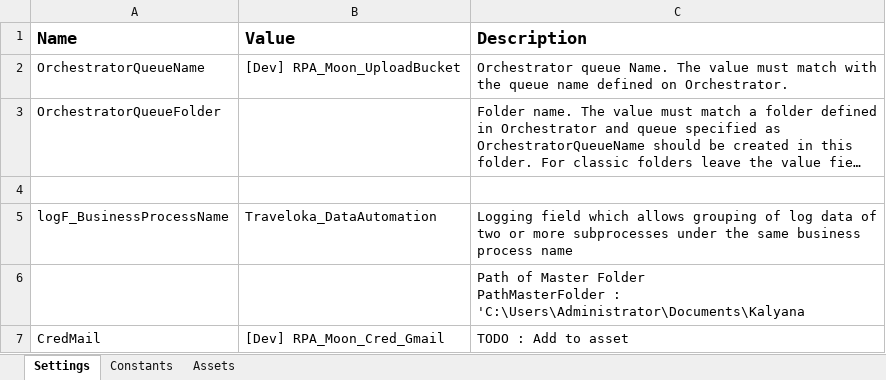
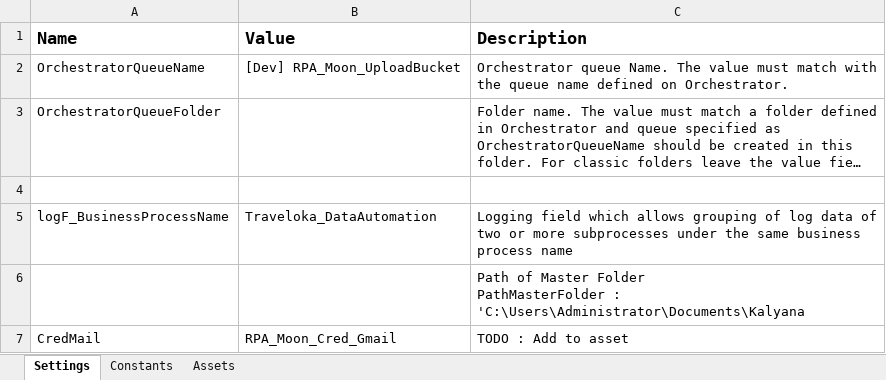
Before and after one commit to v-rifqipinasthika/dataautomation_personal, an Excel workbook: Traveloka_DataAutomation_Portal_Seveneleven/Data/Config.xlsx, sheet Settings, drawn as a sheet; long unchanged cells end in …; values as stored, in another font and other column widths than the file's, no borders; the diff names each change by its address in the sheet, - before the commit and + after, or states it on an @@ line.

Commit message:
add portal dispatcher & performer

```diff
--- a/Traveloka_DataAutomation_Portal_Seveneleven/Data/Config.xlsx (sheet Settings)
+++ b/Traveloka_DataAutomation_Portal_Seveneleven/Data/Config.xlsx (sheet Settings)
-B7 (Value): [Dev] RPA_Moon_Cred_Gmail
+B7 (Value): RPA_Moon_Cred_Gmail
```
Also changed, not shown: 55 other files.
